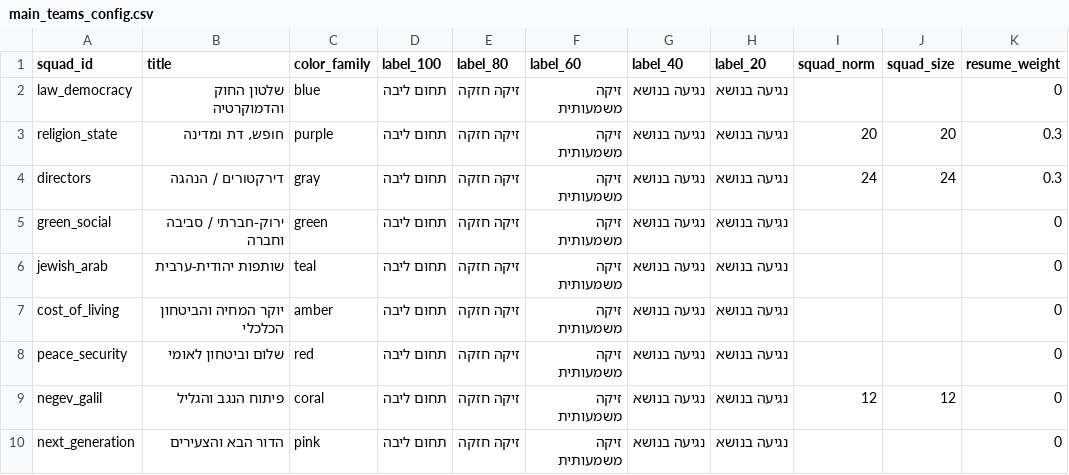
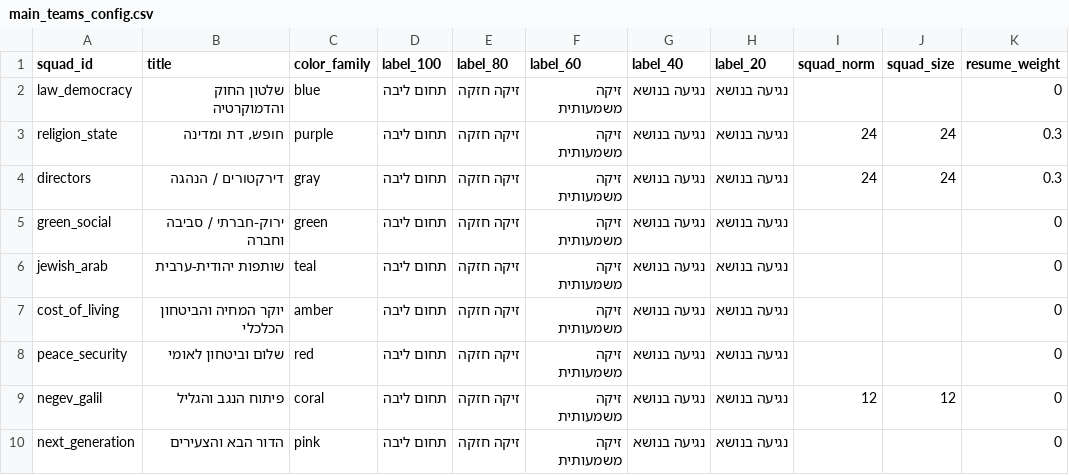
Before and after one commit to amnonsussman/dbr_2026, a CSV file: main_teams_config.csv, drawn as a sheet.

Commit message:
Add files via upload

```diff
--- a/main_teams_config.csv
+++ b/main_teams_config.csv
@@ -2,3 +2,3 @@
 law_democracy,שלטון החוק והדמוקרטיה,blue,תחום ליבה,זיקה חזקה,זיקה משמעותית,נגיעה בנושא,נגיעה בנושא,,,0
-religion_state,"חופש, דת ומדינה",purple,תחום ליבה,זיקה חזקה,זיקה משמעותית,נגיעה בנושא,נגיעה בנושא,20,20,0.3
+religion_state,"חופש, דת ומדינה",purple,תחום ליבה,זיקה חזקה,זיקה משמעותית,נגיעה בנושא,נגיעה בנושא,24,24,0.3
 directors,דירקטורים / הנהגה,gray,תחום ליבה,זיקה חזקה,זיקה משמעותית,נגיעה בנושא,נגיעה בנושא,24,24,0.3
```
